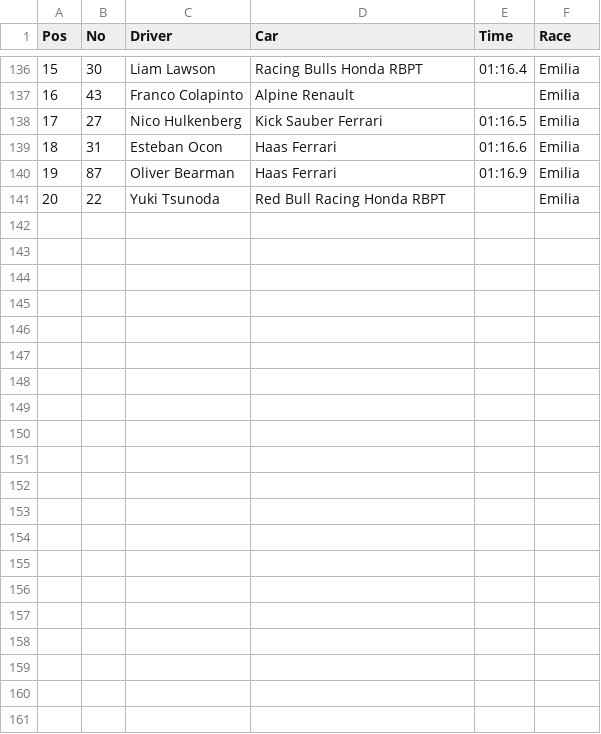
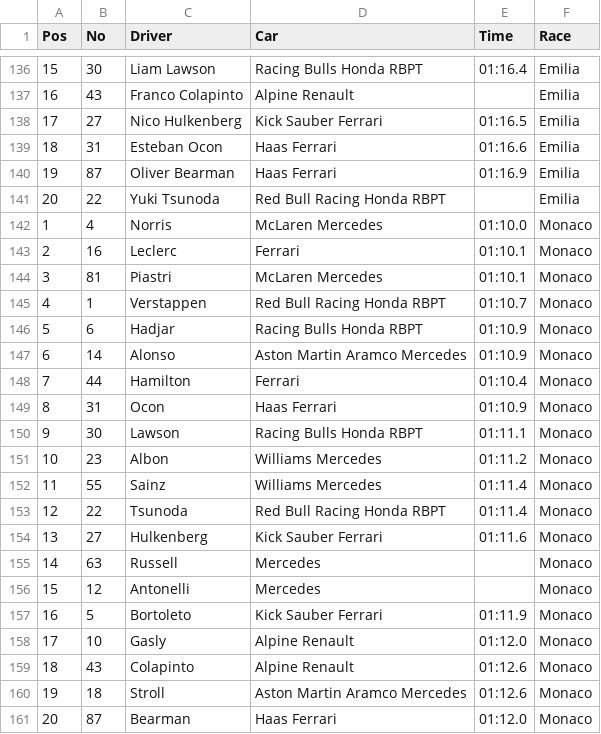
Before and after one commit to KovacsAndrea/CodeTheGridBackend, a CSV file: core/py/data/startingGrid2025.csv, drawn as a sheet; only a part is shown, gaps mark what is left out; the diff names each change by its address in the sheet, - before the commit and + after, or states it on an @@ line.

```diff
--- a/core/py/data/startingGrid2025.csv
+++ b/core/py/data/startingGrid2025.csv
+row 142: 1 | 4 | Norris | McLaren Mercedes | 01:10.0 | Monaco
+row 143: 2 | 16 | Leclerc | Ferrari | 01:10.1 | Monaco
+row 144: 3 | 81 | Piastri | McLaren Mercedes | 01:10.1 | Monaco
+row 145: 4 | 1 | Verstappen | Red Bull Racing Honda RBPT | 01:10.7 | Monaco
+row 146: 5 | 6 | Hadjar | Racing Bulls Honda RBPT | 01:10.9 | Monaco
+row 147: 6 | 14 | Alonso | Aston Martin Aramco Mercedes | 01:10.9 | Monaco
+row 148: 7 | 44 | Hamilton | Ferrari | 01:10.4 | Monaco
+row 149: 8 | 31 | Ocon | Haas Ferrari | 01:10.9 | Monaco
+row 150: 9 | 30 | Lawson | Racing Bulls Honda RBPT | 01:11.1 | Monaco
+row 151: 10 | 23 | Albon | Williams Mercedes | 01:11.2 | Monaco
+row 152: 11 | 55 | Sainz | Williams Mercedes | 01:11.4 | Monaco
+row 153: 12 | 22 | Tsunoda | Red Bull Racing Honda RBPT | 01:11.4 | Monaco
+row 154: 13 | 27 | Hulkenberg | Kick Sauber Ferrari | 01:11.6 | Monaco
+row 155: 14 | 63 | Russell | Mercedes |  | Monaco
+row 156: 15 | 12 | Antonelli | Mercedes |  | Monaco
+row 157: 16 | 5 | Bortoleto | Kick Sauber Ferrari | 01:11.9 | Monaco
+row 158: 17 | 10 | Gasly | Alpine Renault | 01:12.0 | Monaco
+row 159: 18 | 43 | Colapinto | Alpine Renault | 01:12.6 | Monaco
+row 160: 19 | 18 | Stroll | Aston Martin Aramco Mercedes | 01:12.6 | Monaco
+row 161: 20 | 87 | Bearman | Haas Ferrari | 01:12.0 | Monaco
```
Also changed, not shown: core/py/data/fastestLaps225.csv, core/py/data/qualifying2025.csv, 2 other files.
